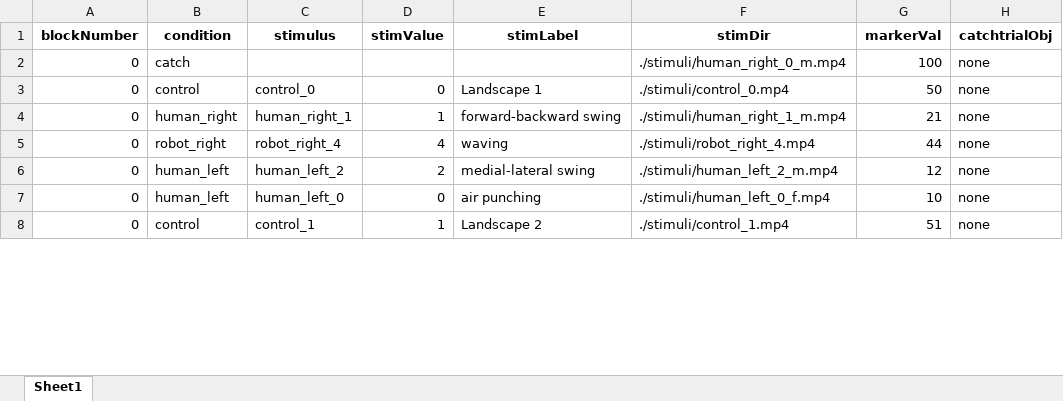
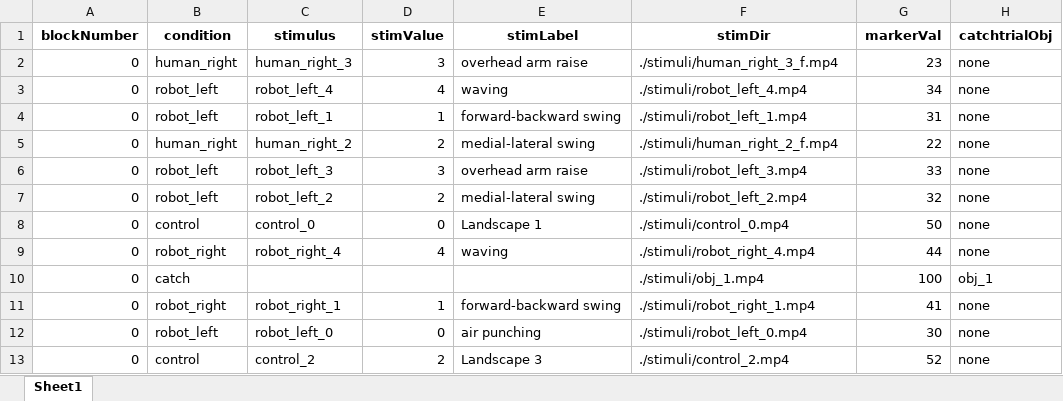
Before and after one commit to anht-nguyen/AO_human_v_robot_main, an Excel workbook: final_randomized_trials.xlsx, sheet Sheet1, drawn as a sheet; only a part is shown; values as stored, in another font and other column widths than the file's, no borders; removed rows and columns are numbered as before the commit, all else as after; the diff covers the shown part only; the diff names each change by its address in the sheet, - before the commit and + after, or states it on an @@ line.

```diff
--- a/final_randomized_trials.xlsx (sheet Sheet1)
+++ b/final_randomized_trials.xlsx (sheet Sheet1)
-B2 (condition): catch
+B2 (condition): human_right
-C2 (stimulus): (empty)
+C2 (stimulus): human_right_3
-D2 (stimValue): (empty)
+D2 (stimValue): 3
-E2 (stimLabel): (empty)
+E2 (stimLabel): overhead arm raise
-F2 (stimDir): ./stimuli/human_right_0_m.mp4
+F2 (stimDir): ./stimuli/human_right_3_f.mp4
-G2 (markerVal): 100
+G2 (markerVal): 23
+row 3: 0 | robot_left | robot_left_4 | 4 | waving | ./stimuli/robot_left_4.mp4 | 34 | none
@@ row 20 moved to row 4: 0 @@
+row 5: 0 | human_right | human_right_2 | 2 | medial-lateral swing | ./stimuli/human_right_2_f.mp4 | 22 | none
@@ row 15 moved to row 6: 0 @@
+row 7: 0 | robot_left | robot_left_2 | 2 | medial-lateral swing | ./stimuli/robot_left_2.mp4 | 32 | none
-row 4: 0 | human_right | human_right_1 | 1 | forward-backward swing | ./stimuli/human_right_1_m.mp4 | 21 | none
+row 10: 0 | catch |  |  |  | ./stimuli/obj_1.mp4 | 100 | obj_1
-B11 (condition): human_left
+B11 (condition): robot_right
-C11 (stimulus): human_left_2
+C11 (stimulus): robot_right_1
-D11 (stimValue): 2
+D11 (stimValue): 1
-E11 (stimLabel): medial-lateral swing
+E11 (stimLabel): forward-backward swing
-F11 (stimDir): ./stimuli/human_left_2_m.mp4
+F11 (stimDir): ./stimuli/robot_right_1.mp4
-G11 (markerVal): 12
+G11 (markerVal): 41
-B12 (condition): human_left
+B12 (condition): robot_left
-C12 (stimulus): human_left_0
+C12 (stimulus): robot_left_0
-F12 (stimDir): ./stimuli/human_left_0_f.mp4
+F12 (stimDir): ./stimuli/robot_left_0.mp4
-G12 (markerVal): 10
+G12 (markerVal): 30
-C13 (stimulus): control_1
+C13 (stimulus): control_2
-D13 (stimValue): 1
+D13 (stimValue): 2
-E13 (stimLabel): Landscape 2
+E13 (stimLabel): Landscape 3
-F13 (stimDir): ./stimuli/control_1.mp4
+F13 (stimDir): ./stimuli/control_2.mp4
-G13 (markerVal): 51
+G13 (markerVal): 52
```
Also changed, not shown: 57 added rows, 111 removed rows, 14 moved rows and 213 edited cells elsewhere in this sheet, final_randomized_trials - Copy.xlsx, 25 other files.
